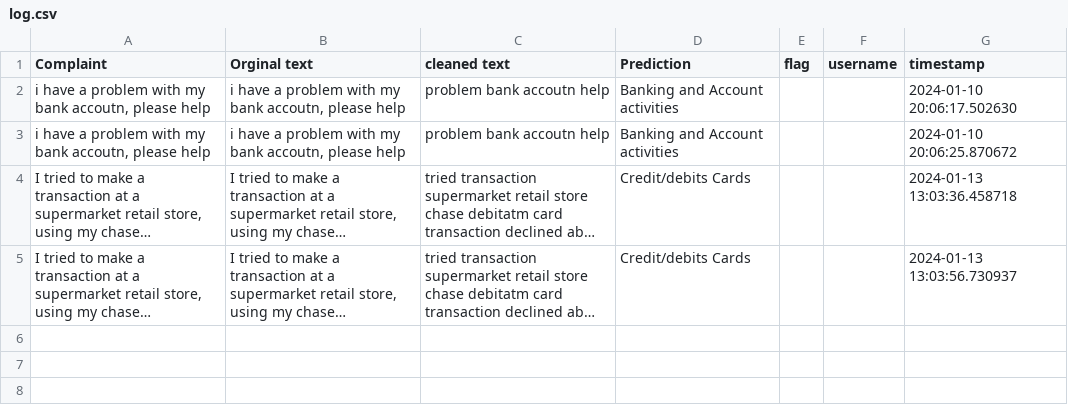
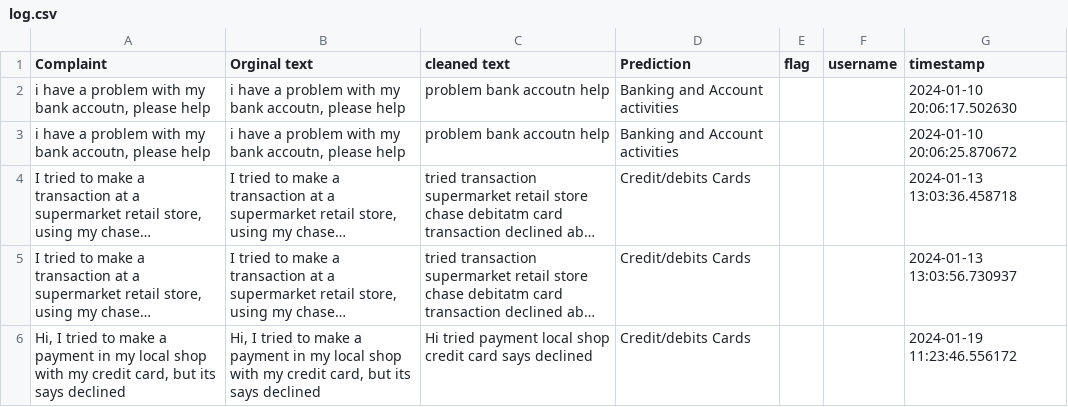
Before and after one commit to mosinsky/Multiclass_Classification, a CSV file: flagged/log.csv, drawn as a sheet; long unchanged cells end in …; the diff names each change by its address in the sheet, - before the commit and + after, or states it on an @@ line.

```diff
--- a/flagged/log.csv
+++ b/flagged/log.csv
+row 6: Hi, I tried to make a payment in my local shop with my credit card, but its says declined | Hi, I tried to make a payment in my local shop with my credit card, but its says declined | Hi tried payment local shop credit card says declined | Credit/debits Cards |  |  | 2024-01-19 11:23:46.556172
```
Also changed, not shown: 1 other file.
